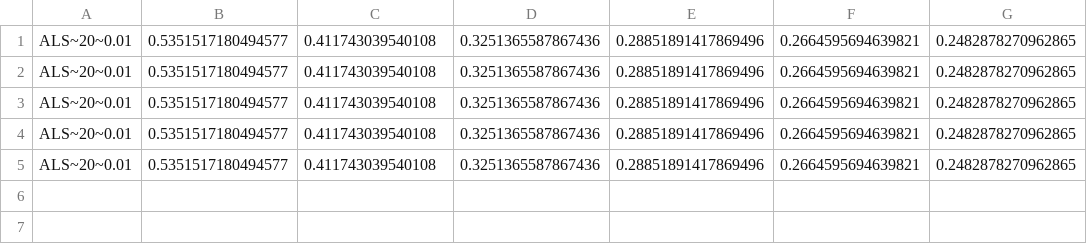
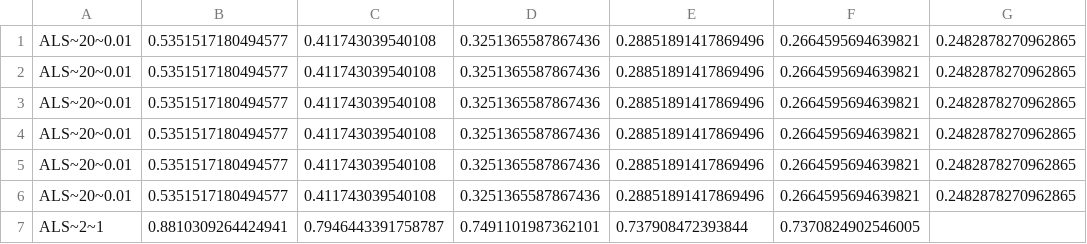
Before and after one commit to dacowan2/RecSys-final, a CSV file: results_als_ml-100k/ALS_ml-100k_train_mse_grid_search_results.csv, drawn as a sheet.

```diff
--- a/results_als_ml-100k/ALS_ml-100k_train_mse_grid_search_results.csv
+++ b/results_als_ml-100k/ALS_ml-100k_train_mse_grid_search_results.csv
@@ -5 +5,3 @@ ALS~20~0.01,0.5351517180494577,0.411743039540108,0.3251365587867436,0.2885189141
 ALS~20~0.01,0.5351517180494577,0.411743039540108,0.3251365587867436,0.28851891417869496,0.2664595694639821,0.2482878270962865
+ALS~20~0.01,0.5351517180494577,0.411743039540108,0.3251365587867436,0.28851891417869496,0.2664595694639821,0.2482878270962865
+ALS~2~1,0.8810309264424941,0.7946443391758787,0.7491101987362101,0.737908472393844,0.7370824902546005
```
Also changed, not shown: results_als_ml-100k/ALS_ml-100k_test_mse_grid_search_results.csv, 23 other files.
